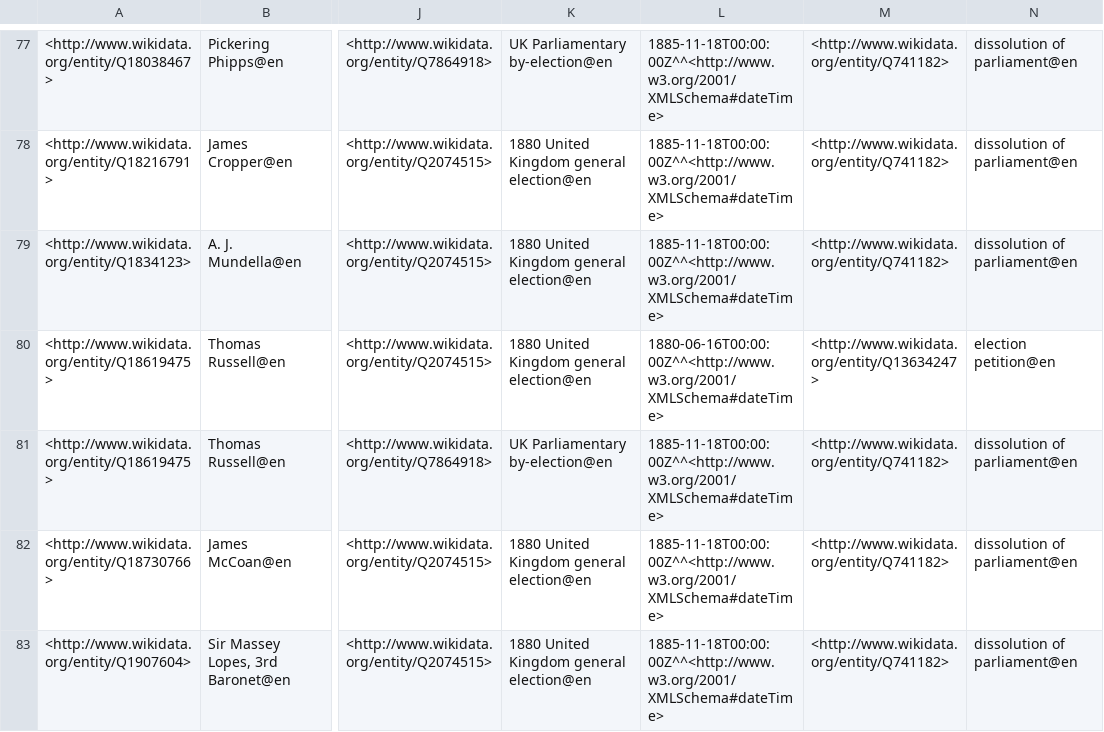
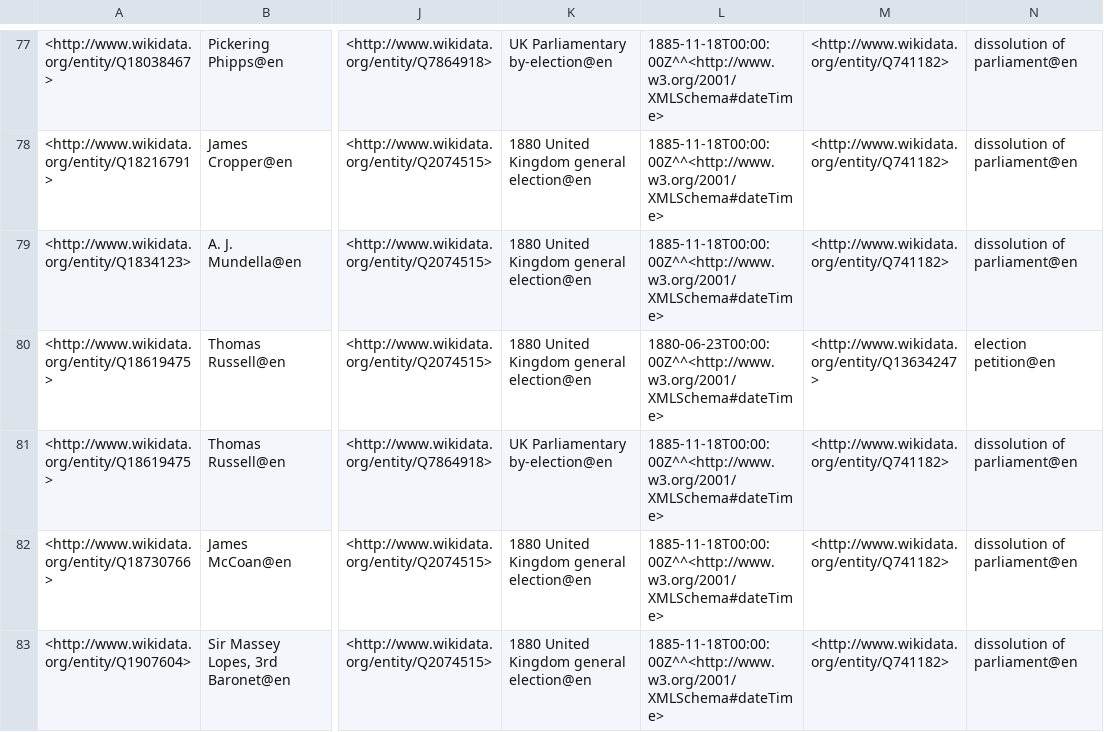
Before and after one commit to generalist/parliament, a TSV file: Q41582565.tsv, drawn as a sheet; only a part is shown, gaps mark what is left out; the diff covers the shown part only; the diff names each change by its address in the sheet, - before the commit and + after, or states it on an @@ line.

```diff
--- a/Q41582565.tsv
+++ b/Q41582565.tsv
-L80: 1880-06-16T00:00:00Z^^<http://www.w3.org/2001/XMLSchema#dateTime>
+L80: 1880-06-23T00:00:00Z^^<http://www.w3.org/2001/XMLSchema#dateTime>
```
Also changed, not shown: 30 edited cells elsewhere in this file, Q41582559.tsv.
